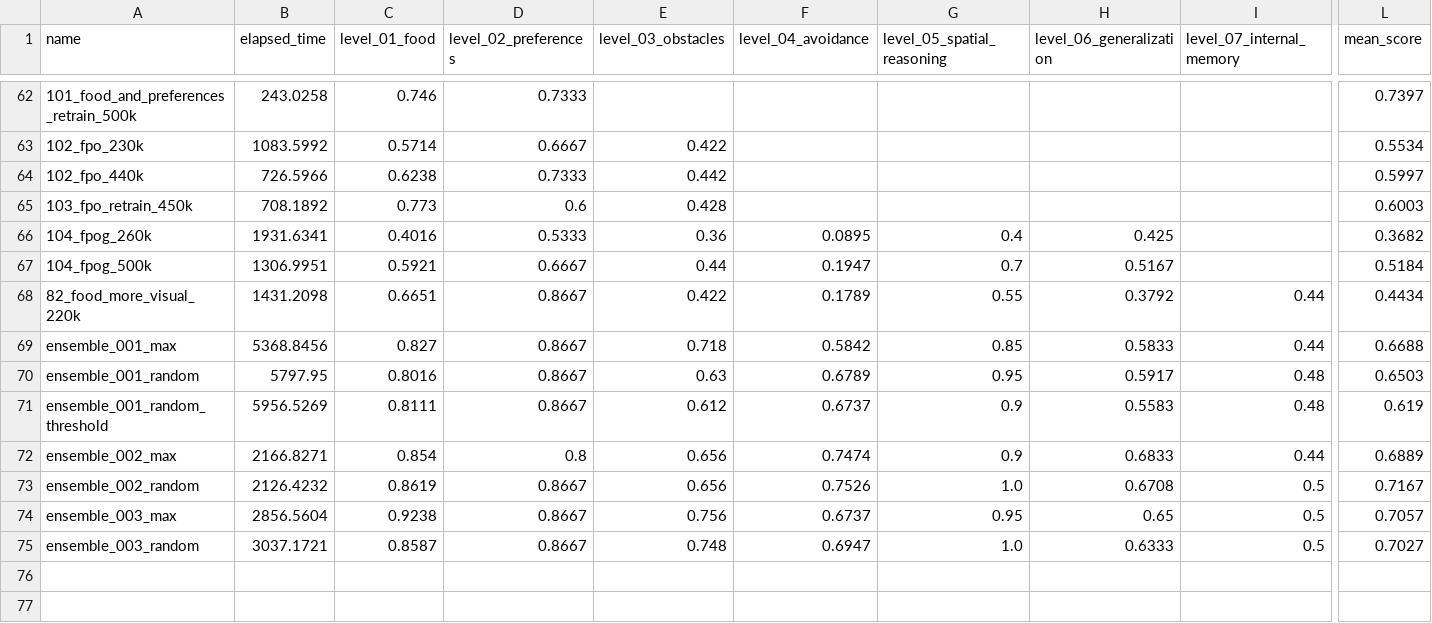
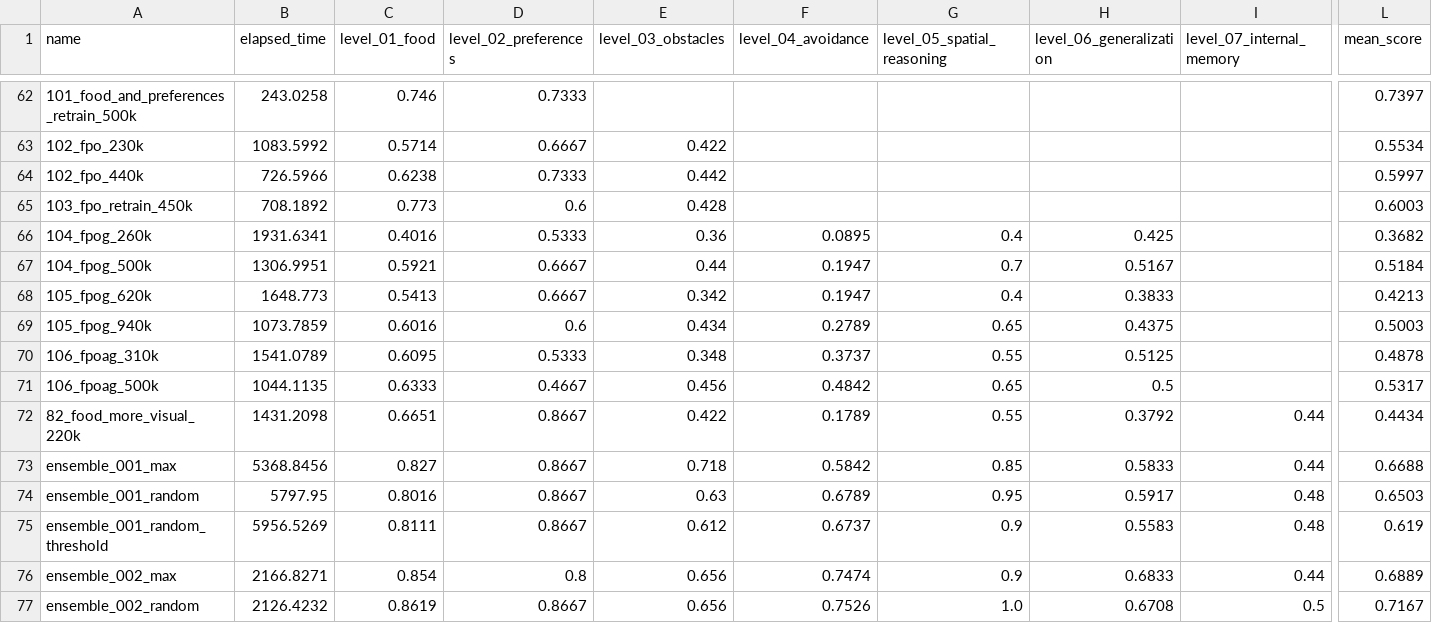
Before and after one commit to ironbar/orangutan, a CSV file: scripts/test_submission/summary.csv, drawn as a sheet; only a part is shown, gaps mark what is left out; the shorter side is filled out with more unchanged rows; rows hold the shown columns only; the diff names each change by its address in the sheet, - before the commit and + after, or states it on an @@ line.

Commit message:
Created new levels for training with blackouts

```diff
--- a/scripts/test_submission/summary.csv
+++ b/scripts/test_submission/summary.csv
+row 68: 105_fpog_620k | 1648.773 | 0.5413 | 0.6667 | 0.342 | 0.1947 | 0.4 | 0.3833 |  | 0.4213
+row 69: 105_fpog_940k | 1073.7859 | 0.6016 | 0.6 | 0.434 | 0.2789 | 0.65 | 0.4375 |  | 0.5003
+row 70: 106_fpoag_310k | 1541.0789 | 0.6095 | 0.5333 | 0.348 | 0.3737 | 0.55 | 0.5125 |  | 0.4878
+row 71: 106_fpoag_500k | 1044.1135 | 0.6333 | 0.4667 | 0.456 | 0.4842 | 0.65 | 0.5 |  | 0.5317
```
Also changed, not shown: 16 other files.
